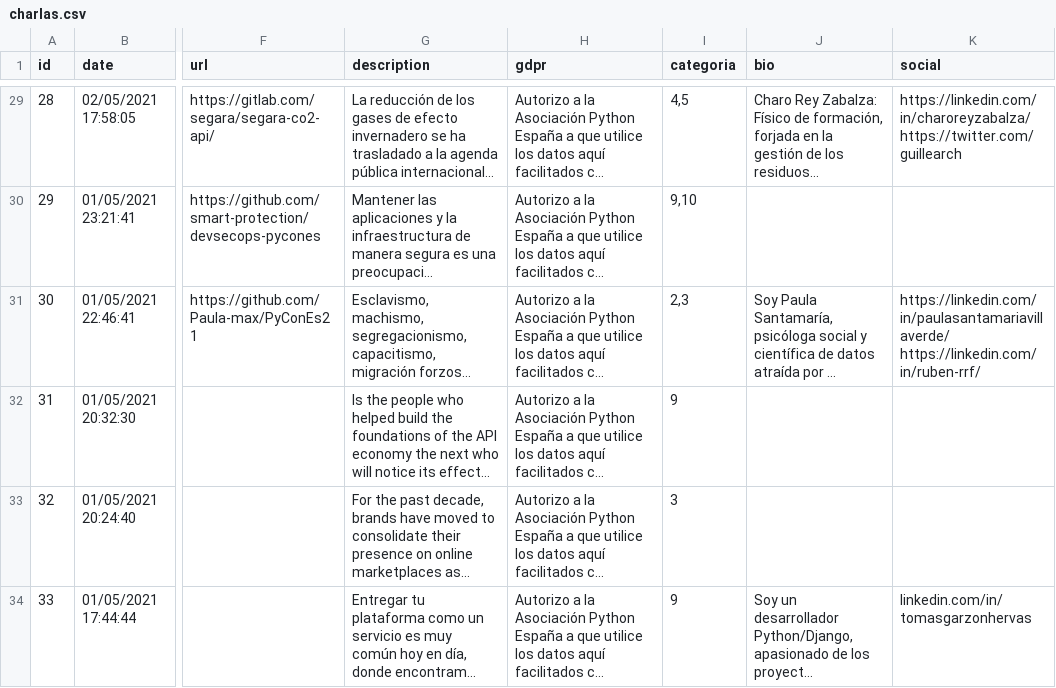
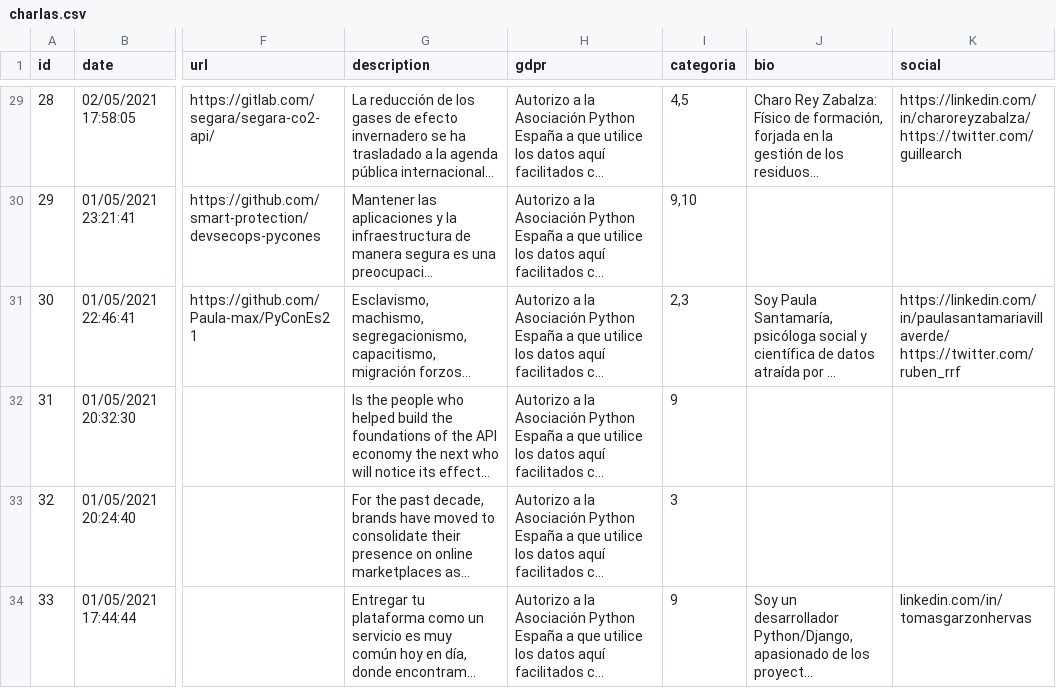
Before and after one commit to python-spain/pycones2021-web, a CSV file: gen_programa/charlas.csv, drawn as a sheet; only a part is shown, gaps mark what is left out; long unchanged cells end in …; the diff names each change by its address in the sheet, - before the commit and + after, or states it on an @@ line.

```diff
--- a/gen_programa/charlas.csv
+++ b/gen_programa/charlas.csv
-K31 (social): https://linkedin.com/in/paulasantamariavillaverde/ https://linkedin.com/in/ruben-rrf/
+K31 (social): https://linkedin.com/in/paulasantamariavillaverde/ https://twitter.com/ruben_rrf
```
Also changed, not shown: 2 other files.
